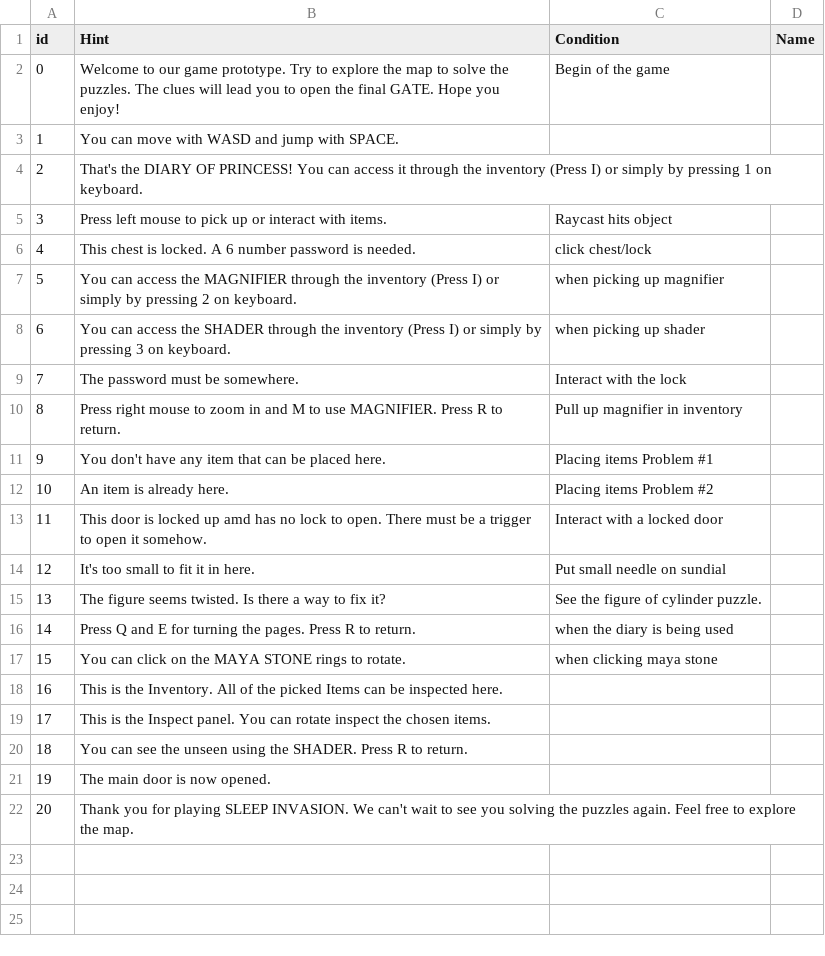
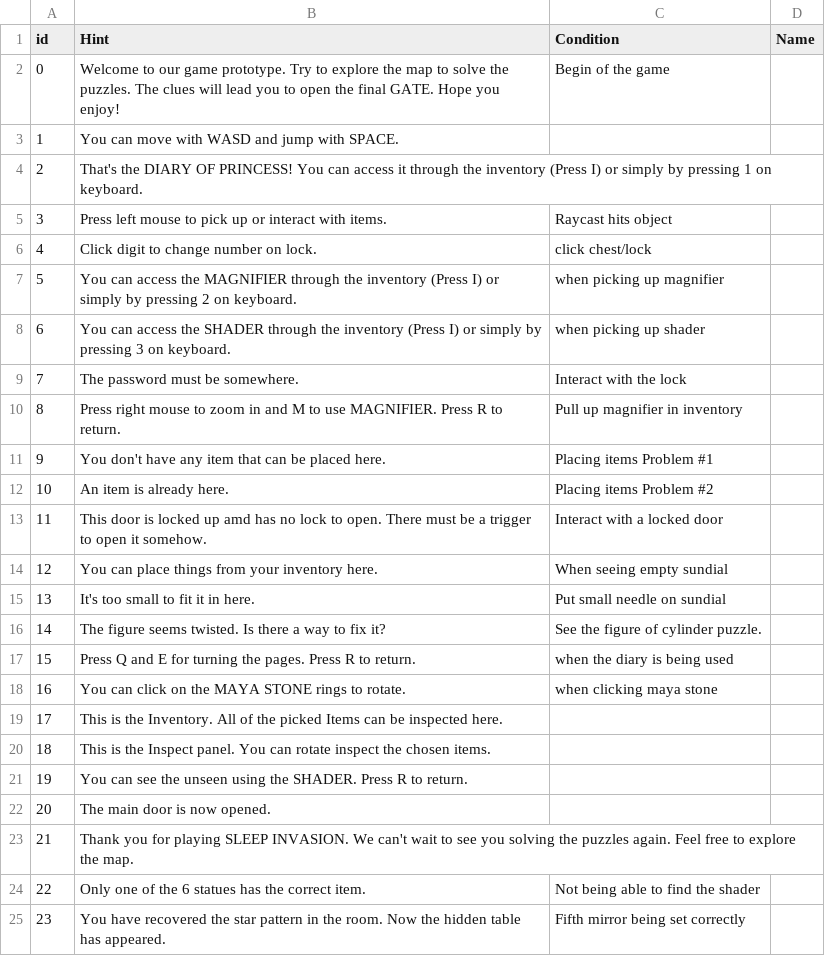
Before and after one commit to SadraMoghadam/SleepInvasion, a CSV file: SleepInvasion/Assets/Resources/Data/HintData.csv, drawn as a sheet; addresses are those after the commit; the diff names each change by its address in the sheet, - before the commit and + after, or states it on an @@ line.

```diff
--- a/SleepInvasion/Assets/Resources/Data/HintData.csv
+++ b/SleepInvasion/Assets/Resources/Data/HintData.csv
-B6 (Hint): This chest is locked. A 6 number password is needed.
+B6 (Hint): Click digit to change number on lock.
+row 14: 12 | You can place things from your inventory here. | When seeing empty sundial
@@ column A (id) renumbered between rows 15 and 23 @@
+row 24: 22 | Only one of the 6 statues has the correct item. | Not being able to find the shader
+row 25: 23 | You have recovered the star pattern in the room. Now the hidden table has appeared. | Fifth mirror being set correctly
```
Also changed, not shown: SleepInvasion/Assets/Resources/Data/DialogueData.csv, SleepInvasion/Assets/Resources/Data/DiaryData.csv.
